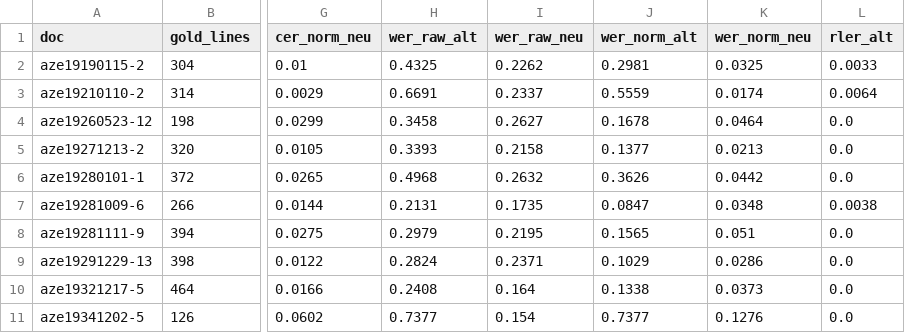
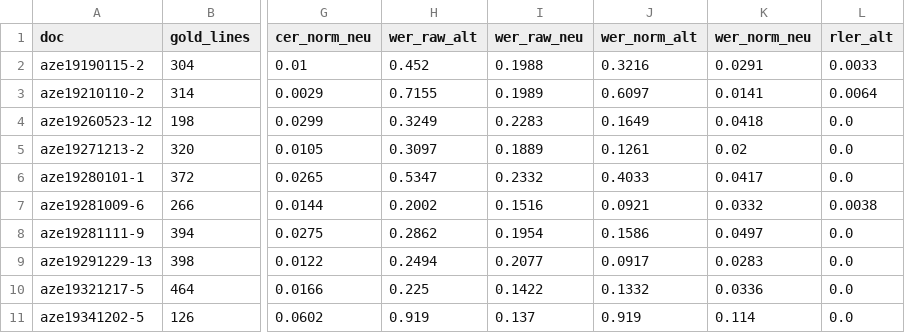
Before and after one commit to DH-Cologne/transcrEval, a CSV file: results/metrics.csv, drawn as a sheet; only a part is shown, gaps mark what is left out; the diff names each change by its address in the sheet, - before the commit and + after, or states it on an @@ line.

Commit message:
Refactored metrics

```diff
--- a/results/metrics.csv
+++ b/results/metrics.csv
-H2 (wer_raw_alt): 0.4325
+H2 (wer_raw_alt): 0.452
-I2 (wer_raw_neu): 0.2262
+I2 (wer_raw_neu): 0.1988
-J2 (wer_norm_alt): 0.2981
+J2 (wer_norm_alt): 0.3216
-K2 (wer_norm_neu): 0.0325
+K2 (wer_norm_neu): 0.0291
-H3 (wer_raw_alt): 0.6691
+H3 (wer_raw_alt): 0.7155
-I3 (wer_raw_neu): 0.2337
+I3 (wer_raw_neu): 0.1989
-J3 (wer_norm_alt): 0.5559
+J3 (wer_norm_alt): 0.6097
-K3 (wer_norm_neu): 0.0174
+K3 (wer_norm_neu): 0.0141
-H4 (wer_raw_alt): 0.3458
+H4 (wer_raw_alt): 0.3249
-I4 (wer_raw_neu): 0.2627
+I4 (wer_raw_neu): 0.2283
-J4 (wer_norm_alt): 0.1678
+J4 (wer_norm_alt): 0.1649
-K4 (wer_norm_neu): 0.0464
+K4 (wer_norm_neu): 0.0418
-H5 (wer_raw_alt): 0.3393
+H5 (wer_raw_alt): 0.3097
-I5 (wer_raw_neu): 0.2158
+I5 (wer_raw_neu): 0.1889
-J5 (wer_norm_alt): 0.1377
+J5 (wer_norm_alt): 0.1261
-K5 (wer_norm_neu): 0.0213
+K5 (wer_norm_neu): 0.02
-H6 (wer_raw_alt): 0.4968
+H6 (wer_raw_alt): 0.5347
-I6 (wer_raw_neu): 0.2632
+I6 (wer_raw_neu): 0.2332
-J6 (wer_norm_alt): 0.3626
+J6 (wer_norm_alt): 0.4033
-K6 (wer_norm_neu): 0.0442
+K6 (wer_norm_neu): 0.0417
-H7 (wer_raw_alt): 0.2131
+H7 (wer_raw_alt): 0.2002
-I7 (wer_raw_neu): 0.1735
+I7 (wer_raw_neu): 0.1516
-J7 (wer_norm_alt): 0.0847
+J7 (wer_norm_alt): 0.0921
-K7 (wer_norm_neu): 0.0348
+K7 (wer_norm_neu): 0.0332
-H8 (wer_raw_alt): 0.2979
+H8 (wer_raw_alt): 0.2862
-I8 (wer_raw_neu): 0.2195
+I8 (wer_raw_neu): 0.1954
-J8 (wer_norm_alt): 0.1565
+J8 (wer_norm_alt): 0.1586
-K8 (wer_norm_neu): 0.051
+K8 (wer_norm_neu): 0.0497
-H9 (wer_raw_alt): 0.2824
+H9 (wer_raw_alt): 0.2494
-I9 (wer_raw_neu): 0.2371
+I9 (wer_raw_neu): 0.2077
-J9 (wer_norm_alt): 0.1029
+J9 (wer_norm_alt): 0.0917
-K9 (wer_norm_neu): 0.0286
+K9 (wer_norm_neu): 0.0283
-H10 (wer_raw_alt): 0.2408
+H10 (wer_raw_alt): 0.225
-I10 (wer_raw_neu): 0.164
+I10 (wer_raw_neu): 0.1422
-J10 (wer_norm_alt): 0.1338
+J10 (wer_norm_alt): 0.1332
-K10 (wer_norm_neu): 0.0373
+K10 (wer_norm_neu): 0.0336
-H11 (wer_raw_alt): 0.7377
+H11 (wer_raw_alt): 0.919
-I11 (wer_raw_neu): 0.154
+I11 (wer_raw_neu): 0.137
-J11 (wer_norm_alt): 0.7377
+J11 (wer_norm_alt): 0.919
-K11 (wer_norm_neu): 0.1276
+K11 (wer_norm_neu): 0.114
```
Also changed, not shown: analysis/metrics_long.csv, analysis/stats.csv, 21 other files.
